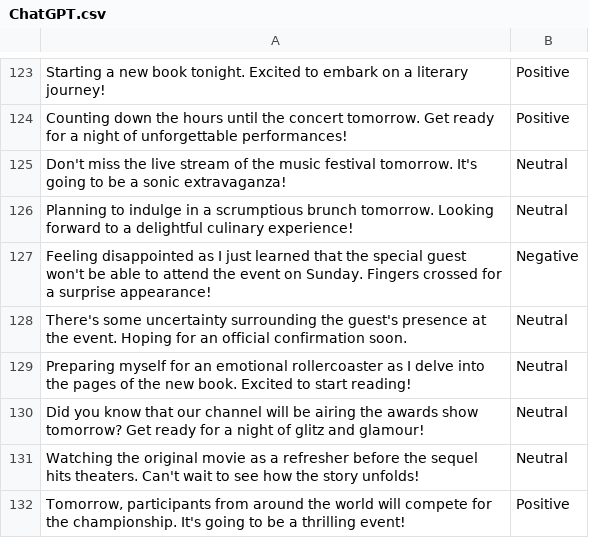
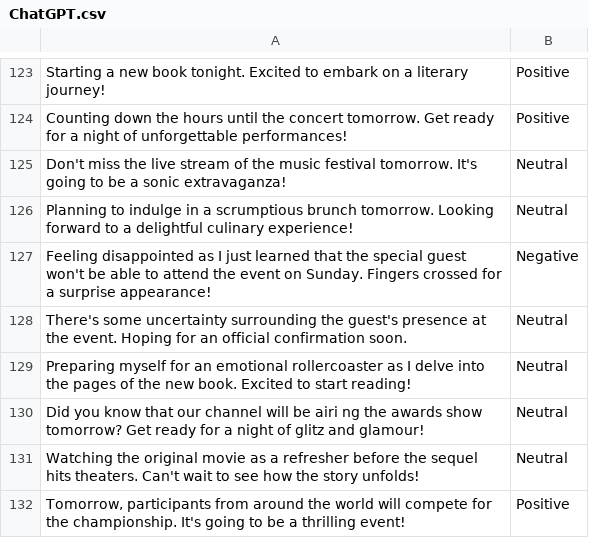
Before and after one commit to asopos/data-augmentation-in-sentiment-analysis-on-twitter, a CSV file: data/ChatGPT.csv, drawn as a sheet; only a part is shown, gaps mark what is left out.

```diff
--- a/data/ChatGPT.csv
+++ b/data/ChatGPT.csv
@@ -129,3 +129,3 @@ There's some uncertainty surrounding the guest's presence at the event. Hoping f
 Preparing myself for an emotional rollercoaster as I delve into the pages of the new book. Excited to start reading!	Neutral
-Did you know that our channel will be airing the awards show tomorrow? Get ready for a night of glitz and glamour!	Neutral
+Did you know that our channel will be airi ng the awards show tomorrow? Get ready for a night of glitz and glamour!	Neutral
 Watching the original movie as a refresher before the sequel hits theaters. Can't wait to see how the story unfolds!	Neutral
```
Also changed, not shown: data/test-2.csv, 7 other files.
